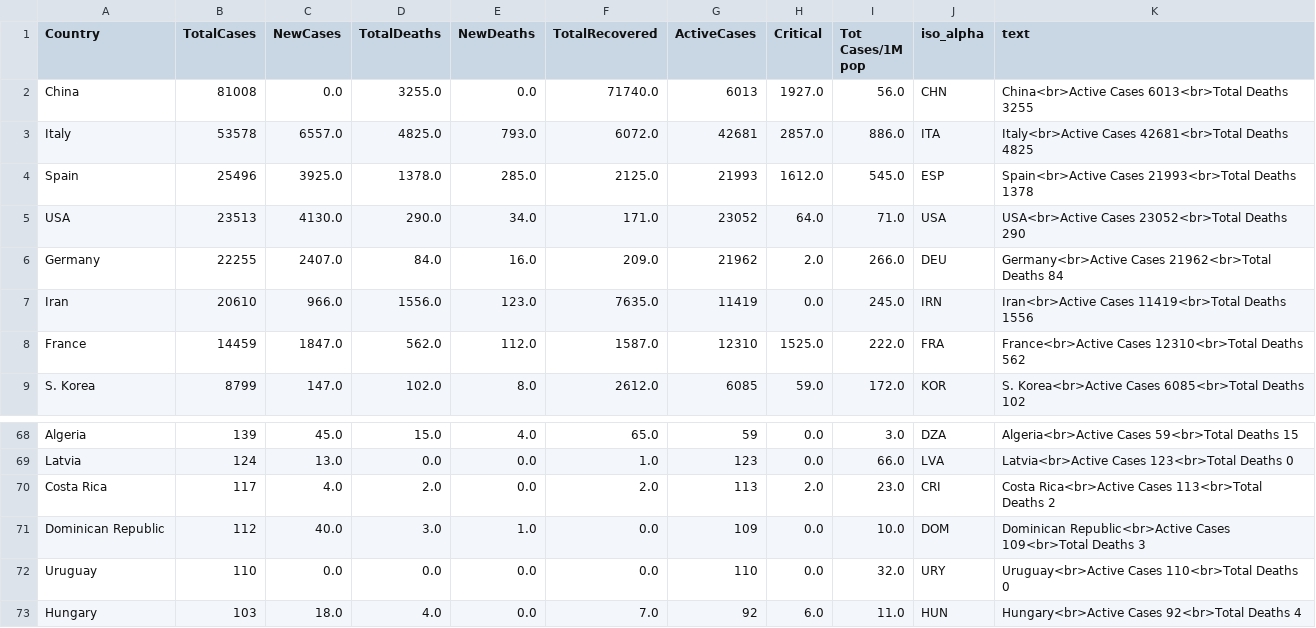
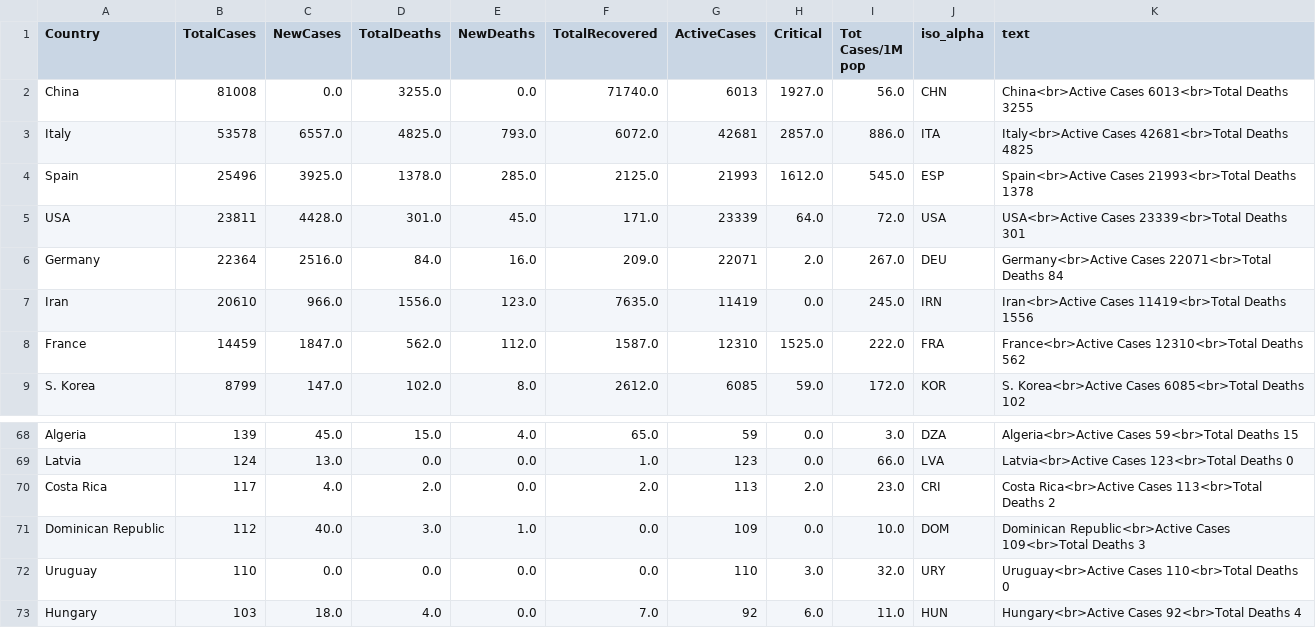
Before and after one commit to amtam0/coronavirus-world-map, a CSV file: static/data/corona.csv, drawn as a sheet; only a part is shown, gaps mark what is left out.

Commit message:
update corona.csv

```diff
--- a/static/data/corona.csv
+++ b/static/data/corona.csv
@@ -4,4 +4,4 @@ Italy,53578,6557.0,4825.0,793.0,6072.0,42681,2857.0,886.0,ITA,Italy<br>Active Ca
 Spain,25496,3925.0,1378.0,285.0,2125.0,21993,1612.0,545.0,ESP,Spain<br>Active Cases 21993<br>Total Deaths 1378
-USA,23513,4130.0,290.0,34.0,171.0,23052,64.0,71.0,USA,USA<br>Active Cases 23052<br>Total Deaths 290
-Germany,22255,2407.0,84.0,16.0,209.0,21962,2.0,266.0,DEU,Germany<br>Active Cases 21962<br>Total Deaths 84
+USA,23811,4428.0,301.0,45.0,171.0,23339,64.0,72.0,USA,USA<br>Active Cases 23339<br>Total Deaths 301
+Germany,22364,2516.0,84.0,16.0,209.0,22071,2.0,267.0,DEU,Germany<br>Active Cases 22071<br>Total Deaths 84
 Iran,20610,966.0,1556.0,123.0,7635.0,11419,0.0,245.0,IRN,Iran<br>Active Cases 11419<br>Total Deaths 1556
@@ -71,3 +71,3 @@ Costa Rica,117,4.0,2.0,0.0,2.0,113,2.0,23.0,CRI,Costa Rica<br>Active Cases 113<b
 Dominican Republic,112,40.0,3.0,1.0,0.0,109,0.0,10.0,DOM,Dominican Republic<br>Active Cases 109<br>Total Deaths 3
-Uruguay,110,0.0,0.0,0.0,0.0,110,0.0,32.0,URY,Uruguay<br>Active Cases 110<br>Total Deaths 0
+Uruguay,110,0.0,0.0,0.0,0.0,110,3.0,32.0,URY,Uruguay<br>Active Cases 110<br>Total Deaths 0
 Hungary,103,18.0,4.0,0.0,7.0,92,6.0,11.0,HUN,Hungary<br>Active Cases 92<br>Total Deaths 4
```
